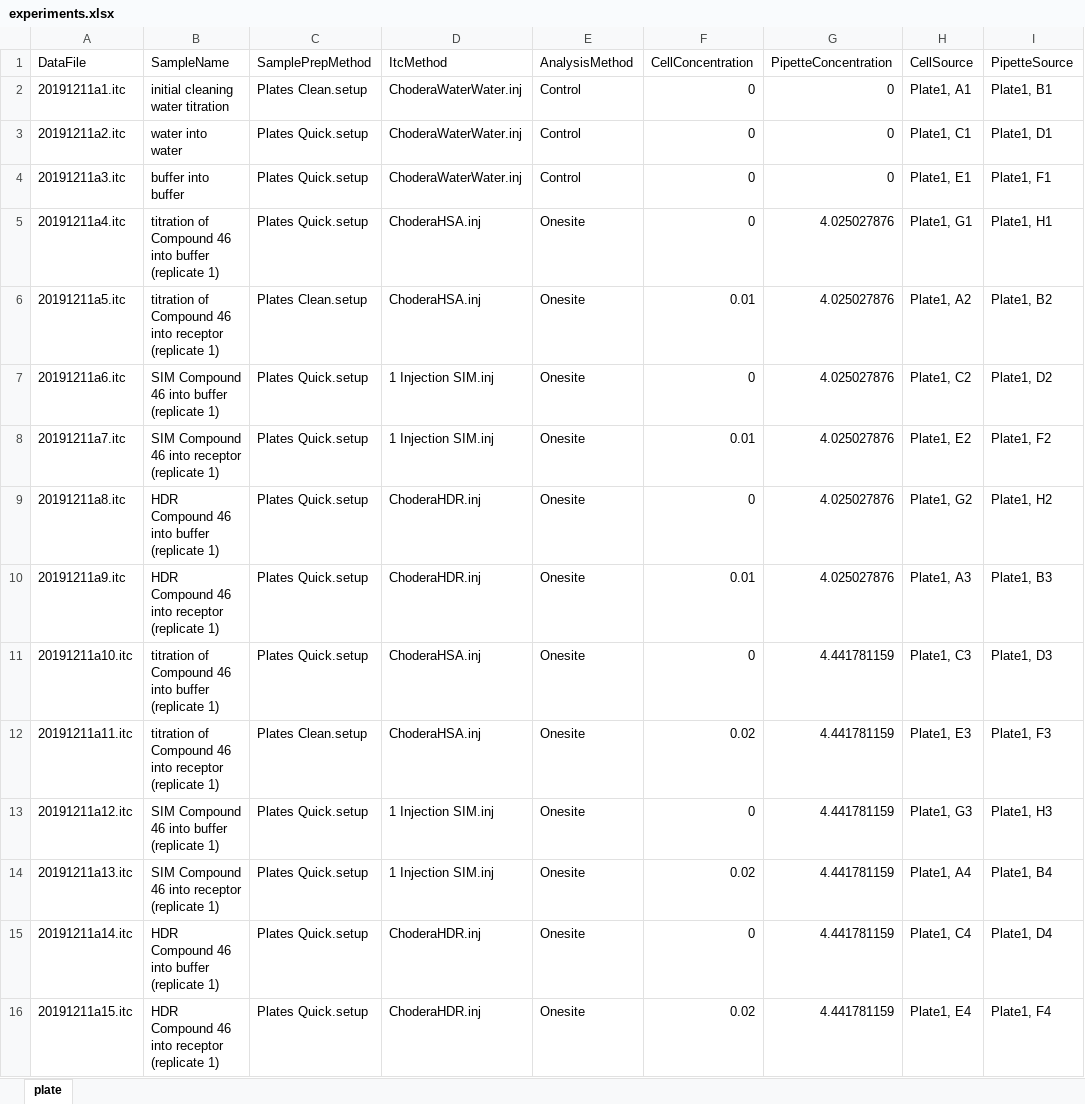
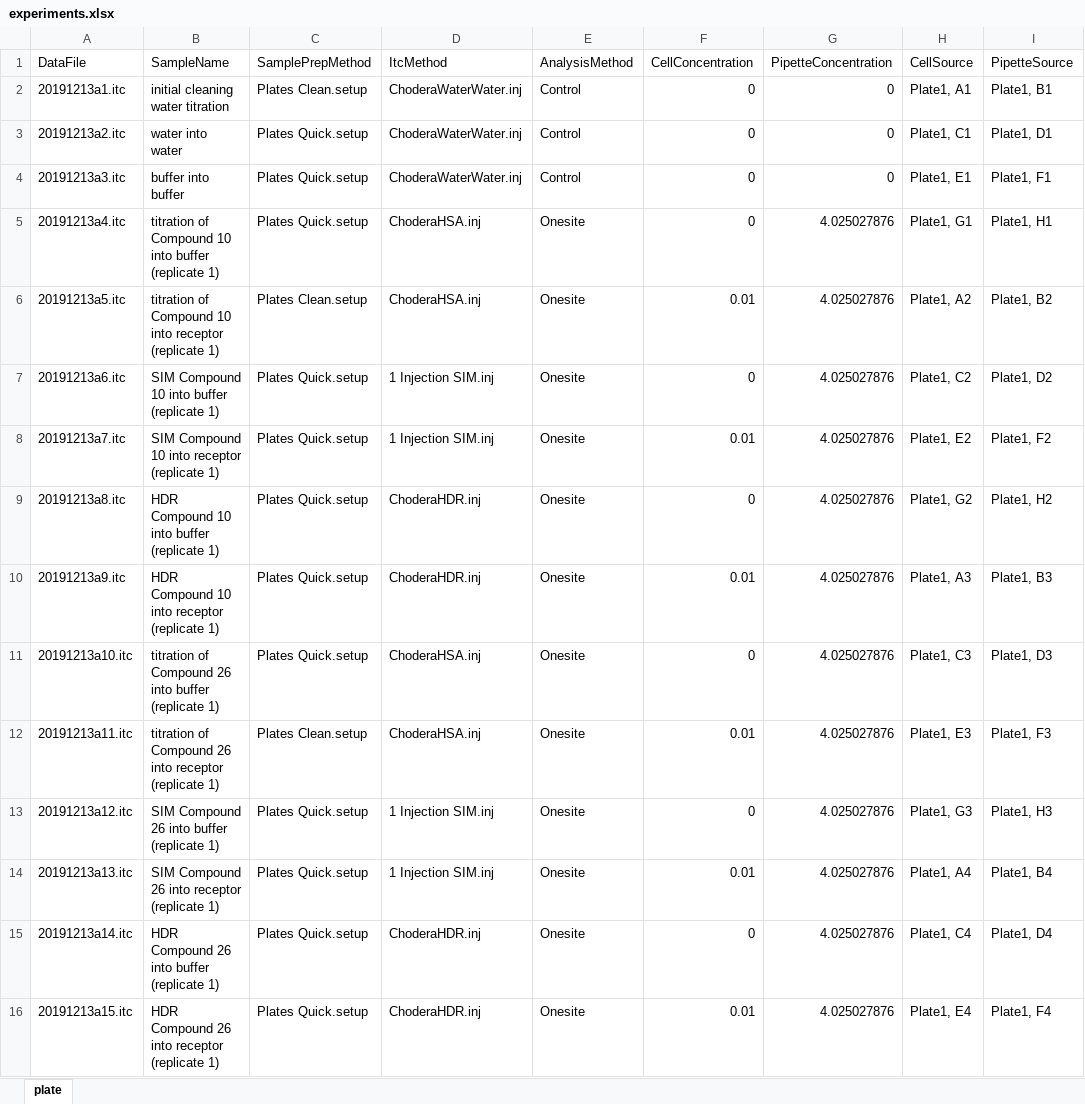
Before and after one commit to choderalab/itctools, an Excel workbook: examples/PHIPA/experiments.xlsx, sheet plate, drawn as a sheet; only a part is shown; values as stored, in another font and other column widths than the file's, no borders; the diff covers the shown part only; the diff names each change by its address in the sheet, - before the commit and + after, or states it on an @@ line.

Commit message:
Update PHIPA script

```diff
--- a/examples/PHIPA/experiments.xlsx (sheet plate)
+++ b/examples/PHIPA/experiments.xlsx (sheet plate)
-A2 (DataFile): 20191211a1.itc
+A2 (DataFile): 20191213a1.itc
-A3 (DataFile): 20191211a2.itc
+A3 (DataFile): 20191213a2.itc
-A4 (DataFile): 20191211a3.itc
+A4 (DataFile): 20191213a3.itc
-A5 (DataFile): 20191211a4.itc
+A5 (DataFile): 20191213a4.itc
-B5 (SampleName): …of Compound 46 into buffer…
+B5 (SampleName): …of Compound 10 into buffer…
-A6 (DataFile): 20191211a5.itc
+A6 (DataFile): 20191213a5.itc
-B6 (SampleName): …of Compound 46 into receptor…
+B6 (SampleName): …of Compound 10 into receptor…
-A7 (DataFile): 20191211a6.itc
+A7 (DataFile): 20191213a6.itc
-B7 (SampleName): SIM Compound 46 into buffer (replicate 1)
+B7 (SampleName): SIM Compound 10 into buffer (replicate 1)
-A8 (DataFile): 20191211a7.itc
+A8 (DataFile): 20191213a7.itc
-B8 (SampleName): SIM Compound 46 into receptor (replicate 1)
+B8 (SampleName): SIM Compound 10 into receptor (replicate 1)
-A9 (DataFile): 20191211a8.itc
+A9 (DataFile): 20191213a8.itc
-B9 (SampleName): HDR Compound 46 into buffer (replicate 1)
+B9 (SampleName): HDR Compound 10 into buffer (replicate 1)
-A10 (DataFile): 20191211a9.itc
+A10 (DataFile): 20191213a9.itc
-B10 (SampleName): HDR Compound 46 into receptor (replicate 1)
+B10 (SampleName): HDR Compound 10 into receptor (replicate 1)
-A11 (DataFile): 20191211a10.itc
+A11 (DataFile): 20191213a10.itc
-B11 (SampleName): …of Compound 46 into buffer…
+B11 (SampleName): …of Compound 26 into buffer…
-G11:G16 (PipetteConcentration): 4.441781159
+G11:G16 (PipetteConcentration): 4.025027876
-A12 (DataFile): 20191211a11.itc
+A12 (DataFile): 20191213a11.itc
-B12 (SampleName): …of Compound 46 into receptor…
+B12 (SampleName): …of Compound 26 into receptor…
-F12 (CellConcentration): 0.02
+F12 (CellConcentration): 0.01
-A13 (DataFile): 20191211a12.itc
+A13 (DataFile): 20191213a12.itc
-B13 (SampleName): SIM Compound 46 into buffer (replicate 1)
+B13 (SampleName): SIM Compound 26 into buffer (replicate 1)
-A14 (DataFile): 20191211a13.itc
+A14 (DataFile): 20191213a13.itc
-B14 (SampleName): SIM Compound 46 into receptor (replicate 1)
+B14 (SampleName): SIM Compound 26 into receptor (replicate 1)
-F14 (CellConcentration): 0.02
+F14 (CellConcentration): 0.01
-A15 (DataFile): 20191211a14.itc
+A15 (DataFile): 20191213a14.itc
-B15 (SampleName): HDR Compound 46 into buffer (replicate 1)
+B15 (SampleName): HDR Compound 26 into buffer (replicate 1)
-A16 (DataFile): 20191211a15.itc
+A16 (DataFile): 20191213a15.itc
-B16 (SampleName): HDR Compound 46 into receptor (replicate 1)
+B16 (SampleName): HDR Compound 26 into receptor (replicate 1)
-F16 (CellConcentration): 0.02
+F16 (CellConcentration): 0.01
```
Also changed, not shown: 36 added rows and 26 edited cells elsewhere in this sheet, 3 other files.
